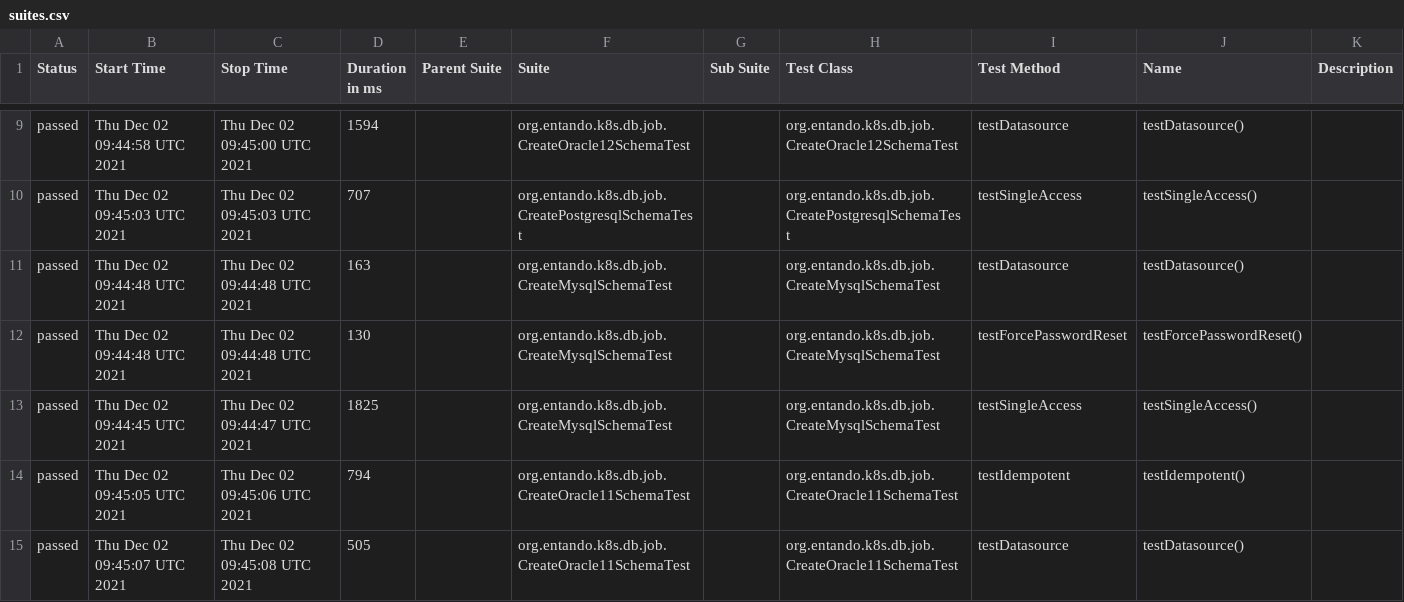
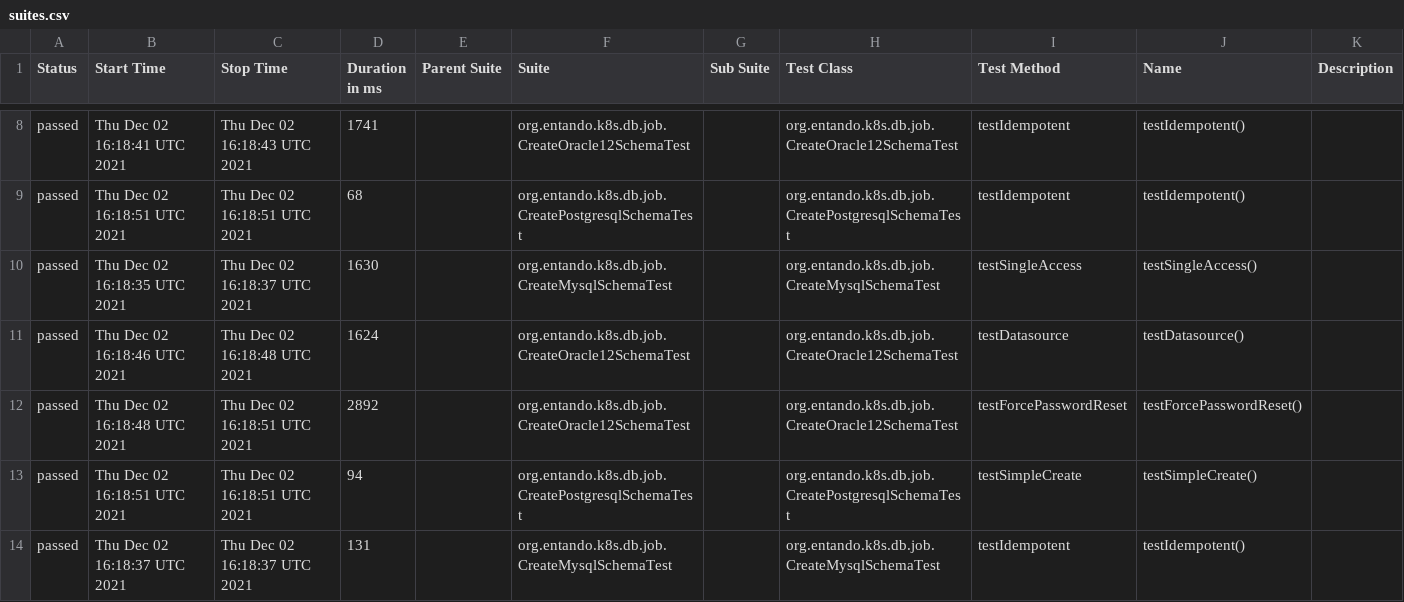
Before and after one commit to entando-k8s/devops-results, a CSV file: entando-k8s-dbjob/PR-10/allure-reports/data/suites.csv, drawn as a sheet; only a part is shown, gaps mark what is left out; the diff covers the shown part only.

```diff
--- a/entando-k8s-dbjob/PR-10/allure-reports/data/suites.csv
+++ b/entando-k8s-dbjob/PR-10/allure-reports/data/suites.csv
@@ -9,7 +8,7 @@
-"passed","Thu Dec 02 09:44:58 UTC 2021","Thu Dec 02 09:45:00 UTC 2021","1594","","org.entando.k8s.db.job.CreateOracle12SchemaTest","","org.entando.k8s.db.job.CreateOracle12SchemaTest","testDatasource","testDatasource()",""
-"passed","Thu Dec 02 09:45:03 UTC 2021","Thu Dec 02 09:45:03 UTC 2021","707","","org.entando.k8s.db.job.CreatePostgresqlSchemaTest","","org.entando.k8s.db.job.CreatePostgresqlSchemaTest","testSingleAccess","testSingleAccess()",""
-"passed","Thu Dec 02 09:44:48 UTC 2021","Thu Dec 02 09:44:48 UTC 2021","163","","org.entando.k8s.db.job.CreateMysqlSchemaTest","","org.entando.k8s.db.job.CreateMysqlSchemaTest","testDatasource","testDatasource()",""
-"passed","Thu Dec 02 09:44:48 UTC 2021","Thu Dec 02 09:44:48 UTC 2021","130","","org.entando.k8s.db.job.CreateMysqlSchemaTest","","org.entando.k8s.db.job.CreateMysqlSchemaTest","testForcePasswordReset","testForcePasswordReset()",""
-"passed","Thu Dec 02 09:44:45 UTC 2021","Thu Dec 02 09:44:47 UTC 2021","1825","","org.entando.k8s.db.job.CreateMysqlSchemaTest","","org.entando.k8s.db.job.CreateMysqlSchemaTest","testSingleAccess","testSingleAccess()",""
-"passed","Thu Dec 02 09:45:05 UTC 2021","Thu Dec 02 09:45:06 UTC 2021","794","","org.entando.k8s.db.job.CreateOracle11SchemaTest","","org.entando.k8s.db.job.CreateOracle11SchemaTest","testIdempotent","testIdempotent()",""
-"passed","Thu Dec 02 09:45:07 UTC 2021","Thu Dec 02 09:45:08 UTC 2021","505","","org.entando.k8s.db.job.CreateOracle11SchemaTest","","org.entando.k8s.db.job.CreateOracle11SchemaTest","testDatasource","testDatasource()",""
+"passed","Thu Dec 02 16:18:41 UTC 2021","Thu Dec 02 16:18:43 UTC 2021","1741","","org.entando.k8s.db.job.CreateOracle12SchemaTest","","org.entando.k8s.db.job.CreateOracle12SchemaTest","testIdempotent","testIdempotent()",""
+"passed","Thu Dec 02 16:18:51 UTC 2021","Thu Dec 02 16:18:51 UTC 2021","68","","org.entando.k8s.db.job.CreatePostgresqlSchemaTest","","org.entando.k8s.db.job.CreatePostgresqlSchemaTest","testIdempotent","testIdempotent()",""
+"passed","Thu Dec 02 16:18:35 UTC 2021","Thu Dec 02 16:18:37 UTC 2021","1630","","org.entando.k8s.db.job.CreateMysqlSchemaTest","","org.entando.k8s.db.job.CreateMysqlSchemaTest","testSingleAccess","testSingleAccess()",""
+"passed","Thu Dec 02 16:18:46 UTC 2021","Thu Dec 02 16:18:48 UTC 2021","1624","","org.entando.k8s.db.job.CreateOracle12SchemaTest","","org.entando.k8s.db.job.CreateOracle12SchemaTest","testDatasource","testDatasource()",""
+"passed","Thu Dec 02 16:18:48 UTC 2021","Thu Dec 02 16:18:51 UTC 2021","2892","","org.entando.k8s.db.job.CreateOracle12SchemaTest","","org.entando.k8s.db.job.CreateOracle12SchemaTest","testForcePasswordReset","testForcePasswordReset()",""
+"passed","Thu Dec 02 16:18:51 UTC 2021","Thu Dec 02 16:18:51 UTC 2021","94","","org.entando.k8s.db.job.CreatePostgresqlSchemaTest","","org.entando.k8s.db.job.CreatePostgresqlSchemaTest","testSimpleCreate","testSimpleCreate()",""
+"passed","Thu Dec 02 16:18:37 UTC 2021","Thu Dec 02 16:18:37 UTC 2021","131","","org.entando.k8s.db.job.CreateMysqlSchemaTest","","org.entando.k8s.db.job.CreateMysqlSchemaTest","testIdempotent","testIdempotent()",""
```
Also changed, not shown: 2 added rows, 2 removed rows and 61 edited cells elsewhere in this file, entando-k8s-dbjob/PR-10/jacoco/jacoco.csv, 58 other files.
